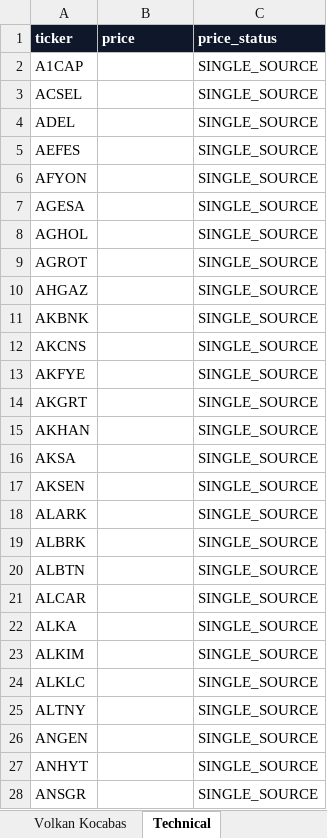
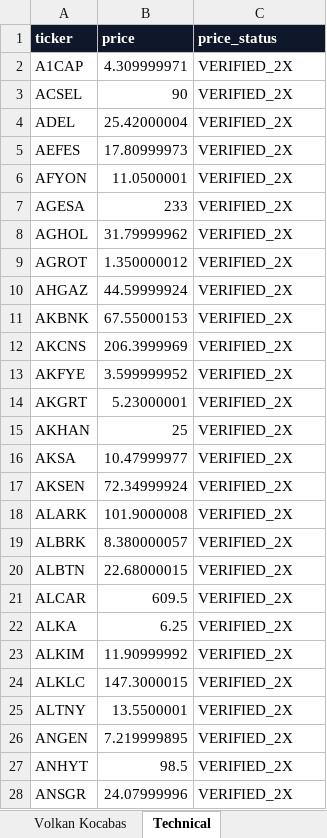
Before and after one commit to ilhangemini12/bist-research-terminal, an Excel workbook: artifacts/BIST_Research_Latest.xlsx, sheet Technical, drawn as a sheet; only a part is shown; values as stored, in another font and other column widths than the file's, no borders; the diff covers the shown part only; the diff names each change by its address in the sheet, - before the commit and + after, or states it on an @@ line.

```diff
--- a/artifacts/BIST_Research_Latest.xlsx (sheet Technical)
+++ b/artifacts/BIST_Research_Latest.xlsx (sheet Technical)
-B2 (price): (empty)
+B2 (price): 4.309999971
-C2:C28 (price_status): SINGLE_SOURCE
+C2:C28 (price_status): VERIFIED_2X
-B3 (price): (empty)
+B3 (price): 90
-B4 (price): (empty)
+B4 (price): 25.42000004
-B5 (price): (empty)
+B5 (price): 17.80999973
-B6 (price): (empty)
+B6 (price): 11.0500001
-B7 (price): (empty)
+B7 (price): 233
-B8 (price): (empty)
+B8 (price): 31.79999962
-B9 (price): (empty)
+B9 (price): 1.350000012
-B10 (price): (empty)
+B10 (price): 44.59999924
-B11 (price): (empty)
+B11 (price): 67.55000153
-B12 (price): (empty)
+B12 (price): 206.3999969
-B13 (price): (empty)
+B13 (price): 3.599999952
-B14 (price): (empty)
+B14 (price): 5.23000001
-B15 (price): (empty)
+B15 (price): 25
-B16 (price): (empty)
+B16 (price): 10.47999977
-B17 (price): (empty)
+B17 (price): 72.34999924
-B18 (price): (empty)
+B18 (price): 101.9000008
-B19 (price): (empty)
+B19 (price): 8.380000057
-B20 (price): (empty)
+B20 (price): 22.68000015
-B21 (price): (empty)
+B21 (price): 609.5
-B22 (price): (empty)
+B22 (price): 6.25
-B23 (price): (empty)
+B23 (price): 11.90999992
-B24 (price): (empty)
+B24 (price): 147.3000015
-B25 (price): (empty)
+B25 (price): 13.5500001
-B26 (price): (empty)
+B26 (price): 7.219999895
-B27 (price): (empty)
+B27 (price): 98.5
-B28 (price): (empty)
+B28 (price): 24.07999996
```
Also changed, not shown: 1 removed row and 590 edited cells elsewhere in this sheet, sheet Industrials, sheet BIST100, sheet All Stocks, sheet RSI Scanner, sheet Growth Scanner, sheet Data Quality, 10 more sheets, 6 other files.
